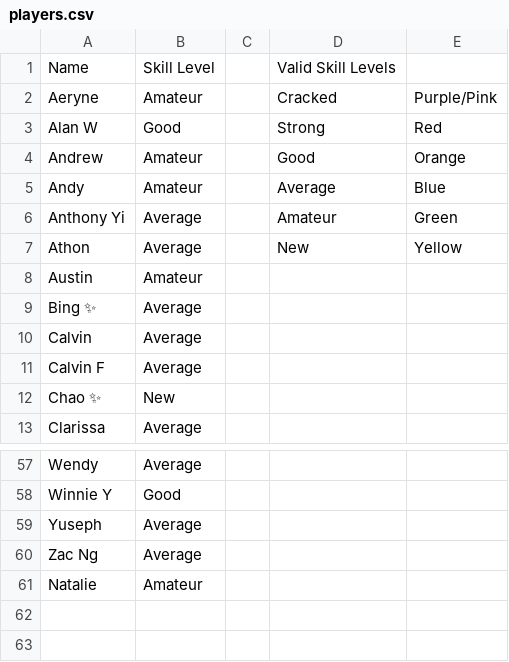
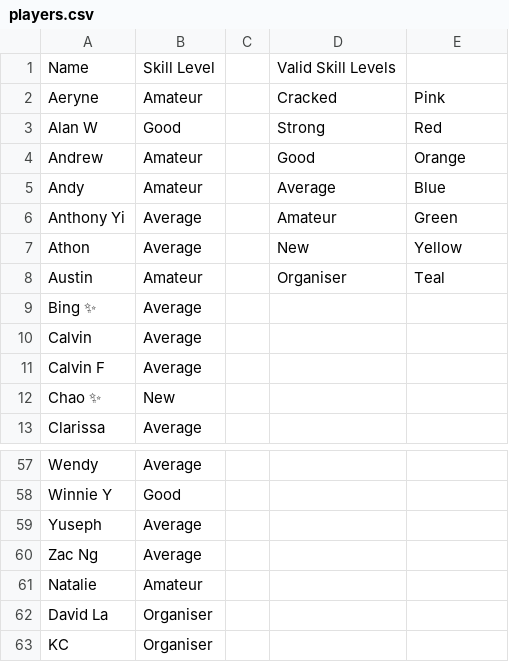
Before and after one commit to Danny1100/badmintonapp, a CSV file: src/assets/players.csv, drawn as a sheet; only a part is shown, gaps mark what is left out.

Commit message:
add organiser rank, change skill colour, add sort nonMatchmadePlayers functionality

```diff
--- a/src/assets/players.csv
+++ b/src/assets/players.csv
@@ -1,3 +1,3 @@
 Name,Skill Level,,Valid Skill Levels,
-Aeryne,Amateur,,Cracked,Purple/Pink
+Aeryne,Amateur,,Cracked,Pink
 Alan W,Good,,Strong,Red
@@ -7,3 +7,3 @@ Anthony Yi,Average,,Amateur,Green
 Athon,Average,,New,Yellow
-Austin,Amateur,,,
+Austin,Amateur,,Organiser,Teal
 Bing ✨,Average,,,
@@ -61 +61,3 @@ Zac Ng,Average,,,
 Natalie,Amateur,,,
+David La,Organiser,,,
+KC,Organiser,,,
```
Also changed, not shown: 6 other files.
